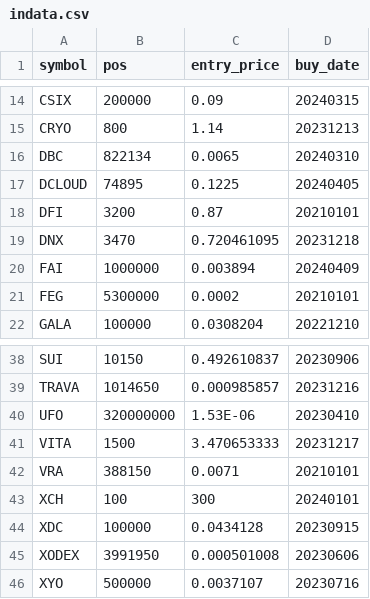
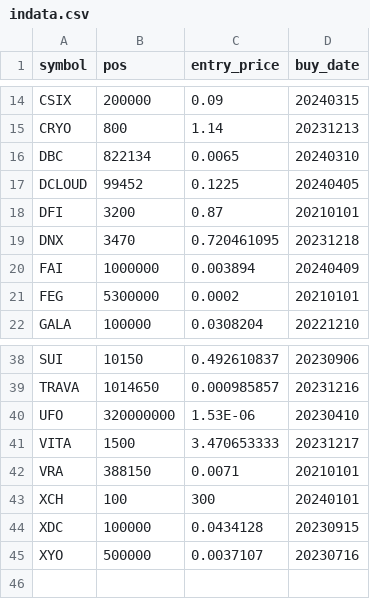
Before and after one commit to ereboreum/important-docs, a CSV file: indata.csv, drawn as a sheet; only a part is shown, gaps mark what is left out.

```diff
--- a/indata.csv
+++ b/indata.csv
@@ -16,3 +16,3 @@ CRYO,800,1.14,20231213
 DBC,822134,0.0065,20240310
-DCLOUD,74895,0.1225,20240405
+DCLOUD,99452,0.1225,20240405
 DFI,3200,0.87,20210101
@@ -44,3 +44,2 @@ XCH,100,300,20240101
 XDC,100000,0.0434128,20230915
-XODEX,3991950,0.000501008,20230606
 XYO,500000,0.0037107,20230716
```
Also changed, not shown: sell-list.csv.
